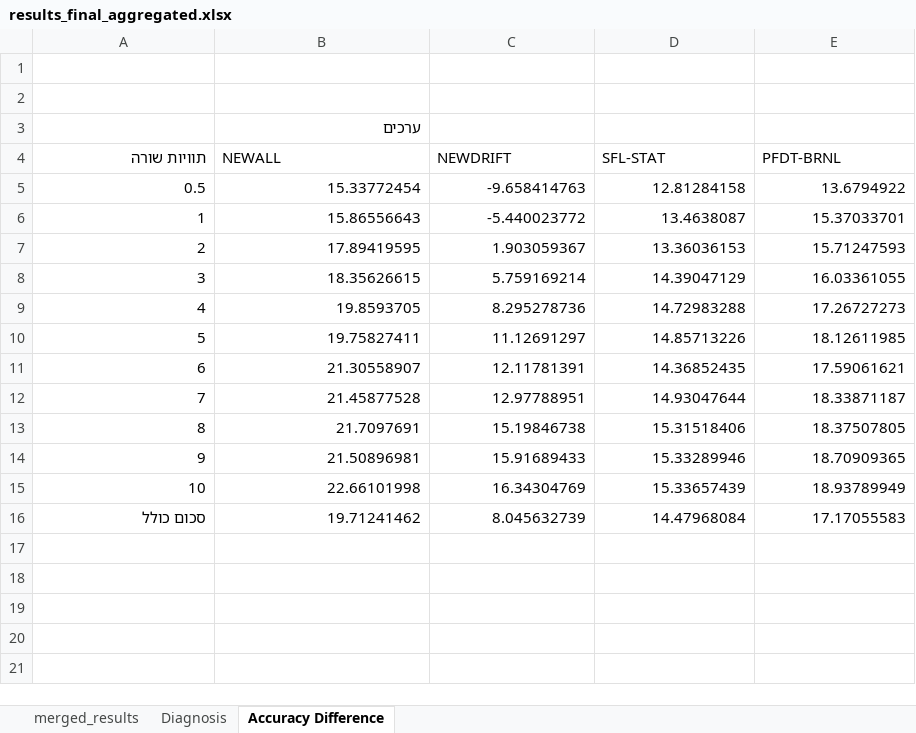
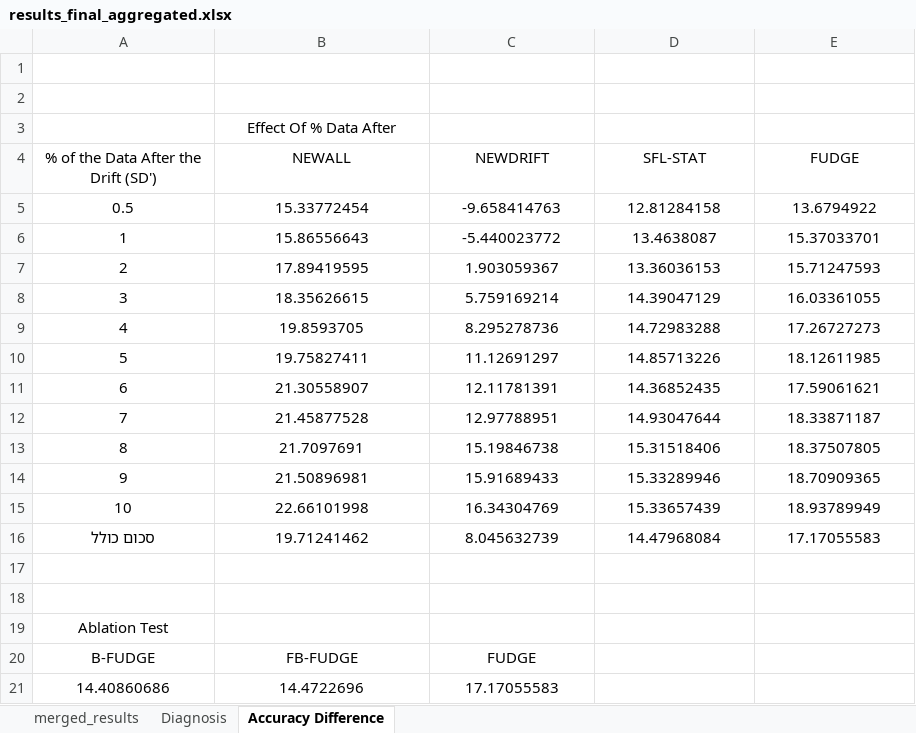
Before and after one commit to gitanonym/FuzzyDiagnosis, an Excel workbook: results/results_final_aggregated.xlsx, sheet Accuracy Difference, drawn as a sheet; values as stored, in another font and other column widths than the file's, no borders; charts and pictures not drawn; the diff names each change by its address in the sheet, - before the commit and + after, or states it on an @@ line.

```diff
--- a/results/results_final_aggregated.xlsx (sheet Accuracy Difference)
+++ b/results/results_final_aggregated.xlsx (sheet Accuracy Difference)
-B3 (NEWALL): ערכים
+B3 (NEWALL): Effect Of % Data After
-B3 alignment: right
+B3 alignment: center
@@ column A renumbered in row 4 @@
-A4 alignment: right
+A4 alignment: center
-B4:E4 alignment: left
+B4:E4 alignment: center
-E4: PFDT-BRNL
+E4: FUDGE
-A5:E16 alignment: right
+A5:E16 alignment: center
+row 17: (empty)
+row 18: (empty)
+row 19: Ablation Test
+row 20: B-FUDGE | FB-FUDGE | FUDGE
+row 21: 14.40860686 | 14.4722696 | 17.17055583
```
Also changed, not shown: sheet merged_results, sheet Diagnosis, charts or pictures.
